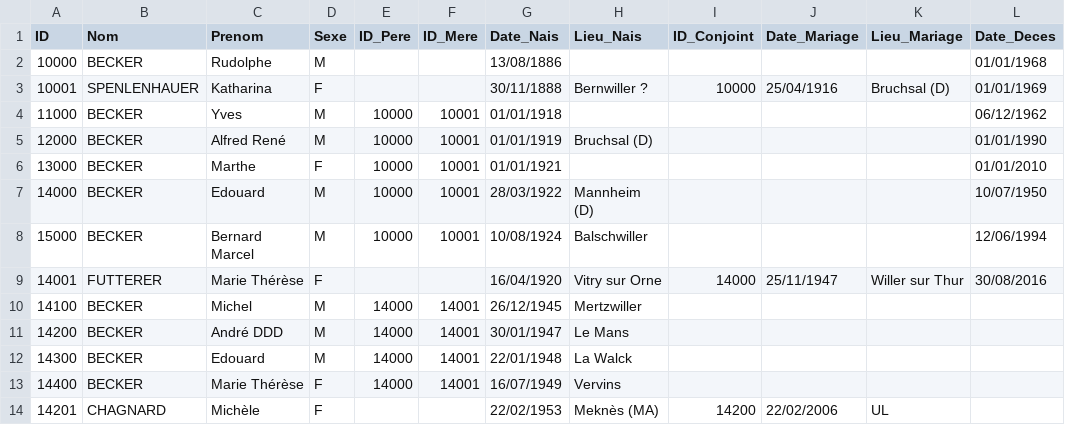
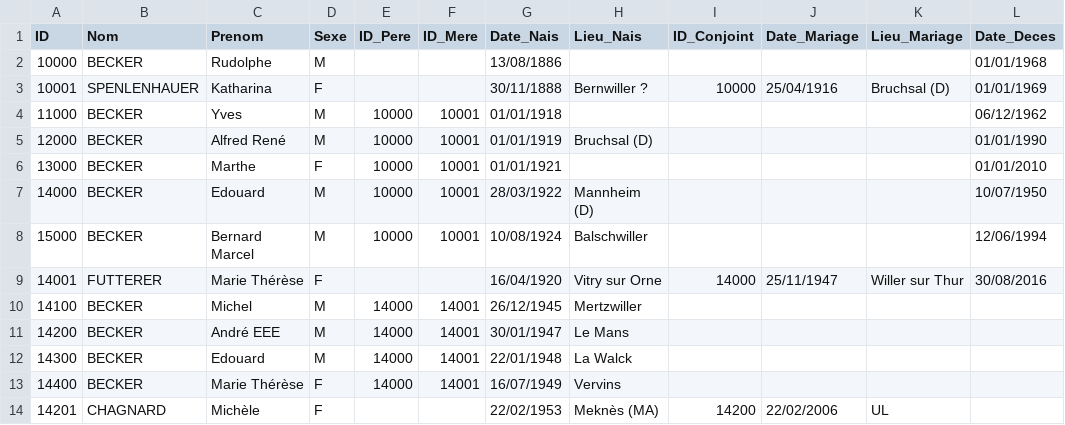
Before and after one commit to AJB1000/gb, a CSV file: genealogie.csv, drawn as a sheet; only a part is shown; the diff names each change by its address in the sheet, - before the commit and + after, or states it on an @@ line.

```diff
--- a/genealogie.csv
+++ b/genealogie.csv
-C11 (Prenom): André DDD
+C11 (Prenom): André EEE
```
Also changed, not shown: 1 other file.
